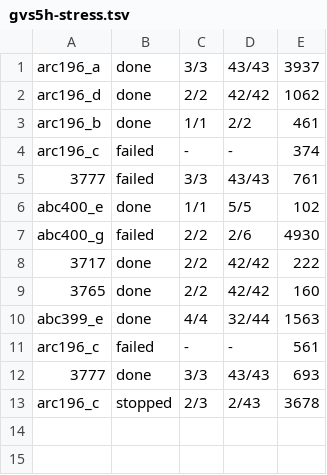
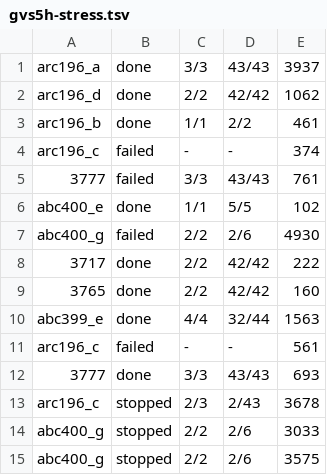
Before and after one commit to guregodevo/memdoor, a TSV file: examples/workflows/team-solve/bench/results/gvs5h-stress.tsv, drawn as a sheet; the diff names each change by its address in the sheet, - before the commit and + after, or states it on an @@ line.

```diff
--- a/examples/workflows/team-solve/bench/results/gvs5h-stress.tsv
+++ b/examples/workflows/team-solve/bench/results/gvs5h-stress.tsv
+row 14: abc400_g | stopped | 2/2 | 2/6 | 3033
+row 15: abc400_g | stopped | 2/2 | 2/6 | 3575
```
Also changed, not shown: 9 other files.
